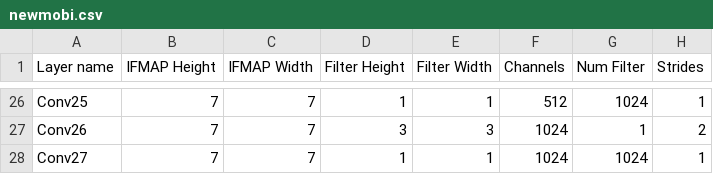
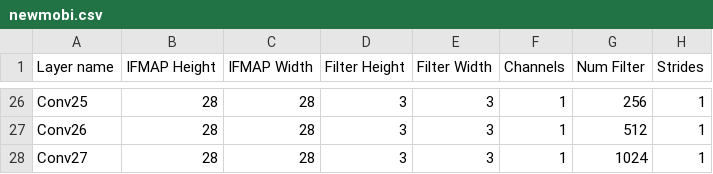
Before and after one commit to harshitkumarmishra/Scale-project, a CSV file: topologies/conv_nets/newmobi.csv, drawn as a sheet; only a part is shown, gaps mark what is left out; the diff covers the shown part only; the diff names each change by its address in the sheet, - before the commit and + after, or states it on an @@ line.

```diff
--- a/topologies/conv_nets/newmobi.csv
+++ b/topologies/conv_nets/newmobi.csv
-B26:B28 (IFMAP Height): 7
+B26:B28 (IFMAP Height): 28
-C26:C28 (IFMAP Width): 7
+C26:C28 (IFMAP Width): 28
-D26 (Filter Height): 1
+D26 (Filter Height): 3
-E26 (Filter Width): 1
+E26 (Filter Width): 3
-F26 (Channels): 512
+F26 (Channels): 1
-G26 (Num Filter): 1024
+G26 (Num Filter): 256
-F27:F28 (Channels): 1024
+F27:F28 (Channels): 1
-G27 (Num Filter): 1
+G27 (Num Filter): 512
-H27 (Strides): 2
+H27 (Strides): 1
-D28 (Filter Height): 1
+D28 (Filter Height): 3
-E28 (Filter Width): 1
+E28 (Filter Width): 3
```
Also changed, not shown: 89 edited cells elsewhere in this file.
